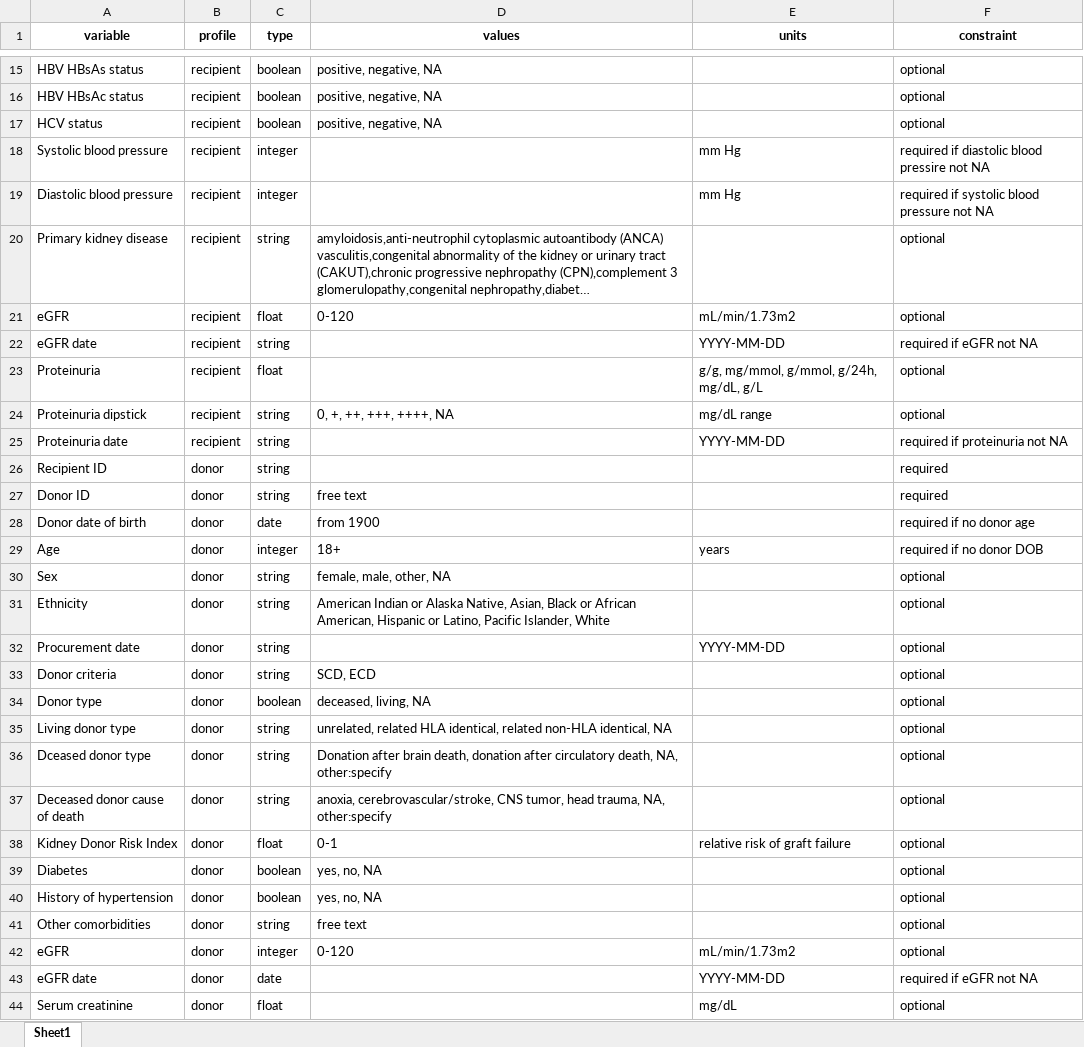
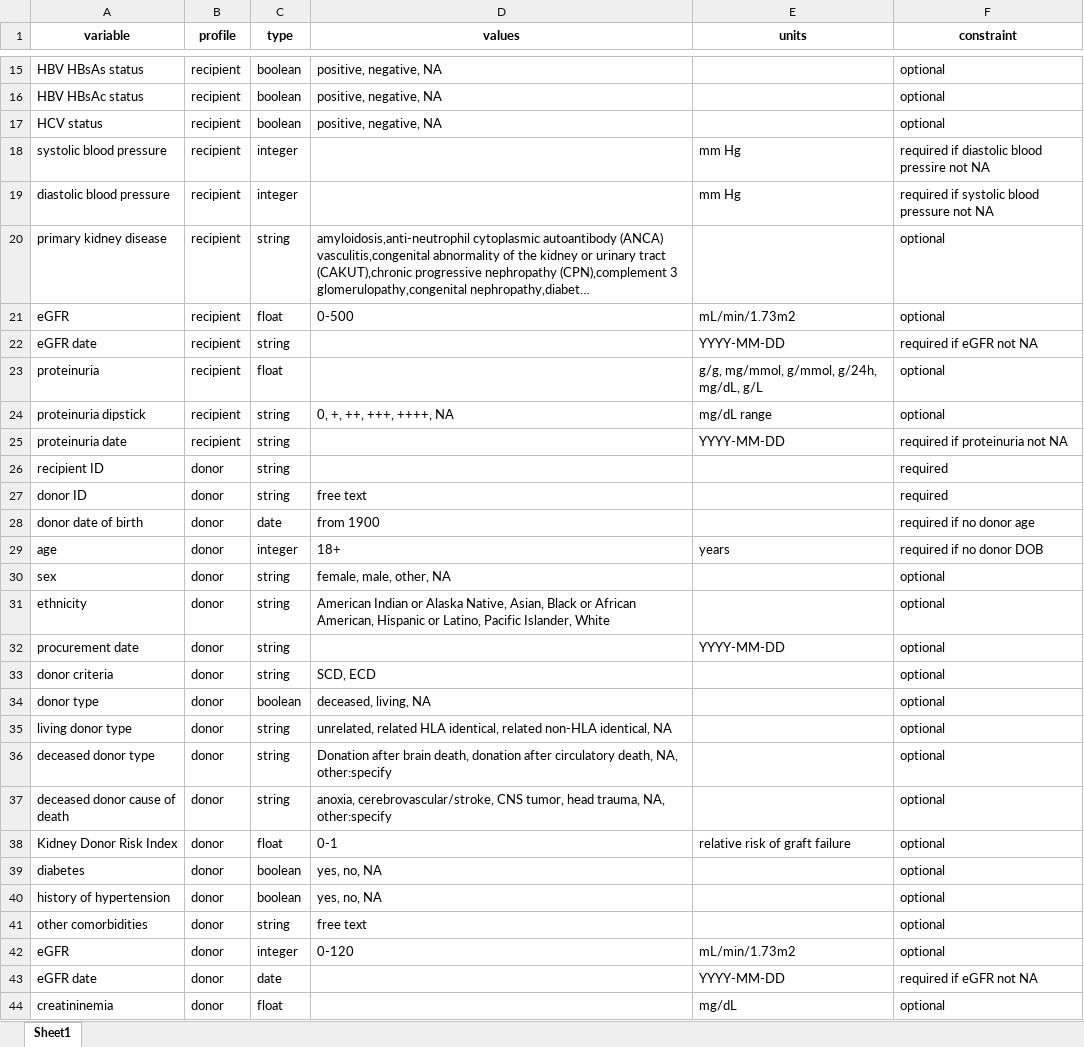
Before and after one commit to dinovski/ICDOT, an Excel workbook: aux/icdot_dictionary_kidney.xlsx, sheet Sheet1, drawn as a sheet; only a part is shown, gaps mark what is left out; long unchanged cells end in …; values as stored, in another font and other column widths than the file's, no borders; the diff covers the shown part only; the diff names each change by its address in the sheet, - before the commit and + after, or states it on an @@ line.

```diff
--- a/aux/icdot_dictionary_kidney.xlsx (sheet Sheet1)
+++ b/aux/icdot_dictionary_kidney.xlsx (sheet Sheet1)
-A18 (variable): Systolic blood pressure
+A18 (variable): systolic blood pressure
-A19 (variable): Diastolic blood pressure
+A19 (variable): diastolic blood pressure
-A20 (variable): Primary kidney disease
+A20 (variable): primary kidney disease
-D21 (values): 0-120
+D21 (values): 0-500
-A23 (variable): Proteinuria
+A23 (variable): proteinuria
-A24 (variable): Proteinuria dipstick
+A24 (variable): proteinuria dipstick
-A25 (variable): Proteinuria date
+A25 (variable): proteinuria date
-A26 (variable): Recipient ID
+A26 (variable): recipient ID
-A27 (variable): Donor ID
+A27 (variable): donor ID
-A28 (variable): Donor date of birth
+A28 (variable): donor date of birth
-A29 (variable): Age
+A29 (variable): age
-A30 (variable): Sex
+A30 (variable): sex
-A31 (variable): Ethnicity
+A31 (variable): ethnicity
-A32 (variable): Procurement date
+A32 (variable): procurement date
-A33 (variable): Donor criteria
+A33 (variable): donor criteria
-A34 (variable): Donor type
+A34 (variable): donor type
-A35 (variable): Living donor type
+A35 (variable): living donor type
-A36 (variable): Dceased donor type
+A36 (variable): deceased donor type
-A37 (variable): Deceased donor cause of death
+A37 (variable): deceased donor cause of death
-A39 (variable): Diabetes
+A39 (variable): diabetes
-A40 (variable): History of hypertension
+A40 (variable): history of hypertension
-A41 (variable): Other comorbidities
+A41 (variable): other comorbidities
-A44 (variable): Serum creatinine
+A44 (variable): creatininemia
```
Also changed, not shown: 1 added row and 93 edited cells elsewhere in this sheet, 1 other file.
